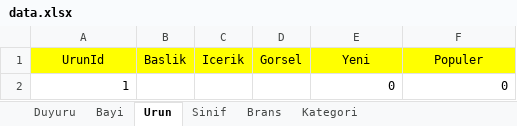
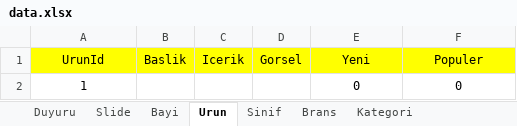
Before and after one commit to analizsinavi/analiz-web, an Excel workbook: data.xlsx, sheet Urun, drawn as a sheet; values as stored, in another font and other column widths than the file's, no borders; the diff names each change by its address in the sheet, - before the commit and + after, or states it on an @@ line.

```diff
--- a/data.xlsx (sheet Urun)
+++ b/data.xlsx (sheet Urun)
+sheet tab: Slide
-A2 alignment: right
+A2 alignment: center
-E2:F2 alignment: right
+E2:F2 alignment: center
```
Also changed, not shown: sheet Bayi, sheet Duyuru, sheet Kategori, sheet Brans, 17 other files.
